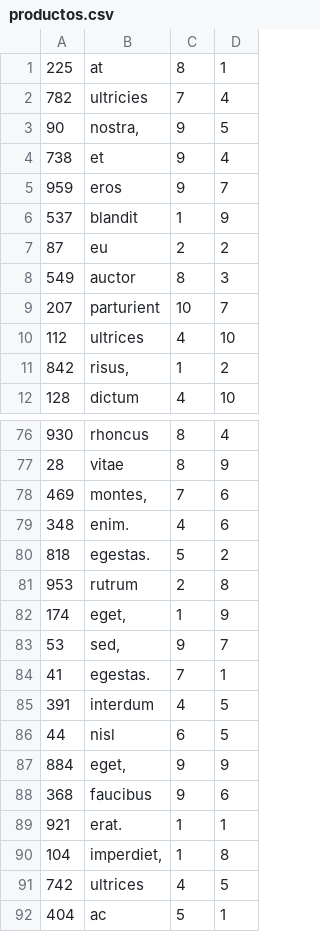
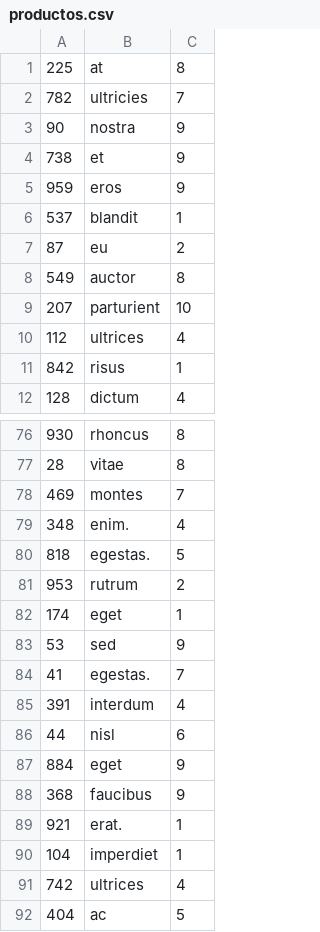
Before and after one commit to mvanegas10/Industrial-Manufacturing-App, a CSV file: data/datosTablas/productos.csv, drawn as a sheet; only a part is shown, gaps mark what is left out; the diff covers the shown part only; the diff names each change by its address in the sheet, - before the commit and + after, or states it on an @@ line.

```diff
--- a/data/datosTablas/productos.csv
+++ b/data/datosTablas/productos.csv
-column D, rows 1-12: 1 | 4 | 5 | 4 | 7 | 9 | 2 | 3 | 7 | 10 | 2 | 10; rows 76-92: 4 | 9 | 6 | 6 | 2 | 8 | 9 | 7 | 1 | 5 | 5 | 9 | 6 | 1 | 8 | 5 | 1
-B3: nostra,
+B3: nostra
-B11: risus,
+B11: risus
-B78: montes,
+B78: montes
-B82: eget,
+B82: eget
-B83: sed,
+B83: sed
-B87: eget,
+B87: eget
-B90: imperdiet,
+B90: imperdiet
```
Also changed, not shown: 8 edited cells elsewhere in this file, data/datosTablas/usuarios.csv, 11 other files.
